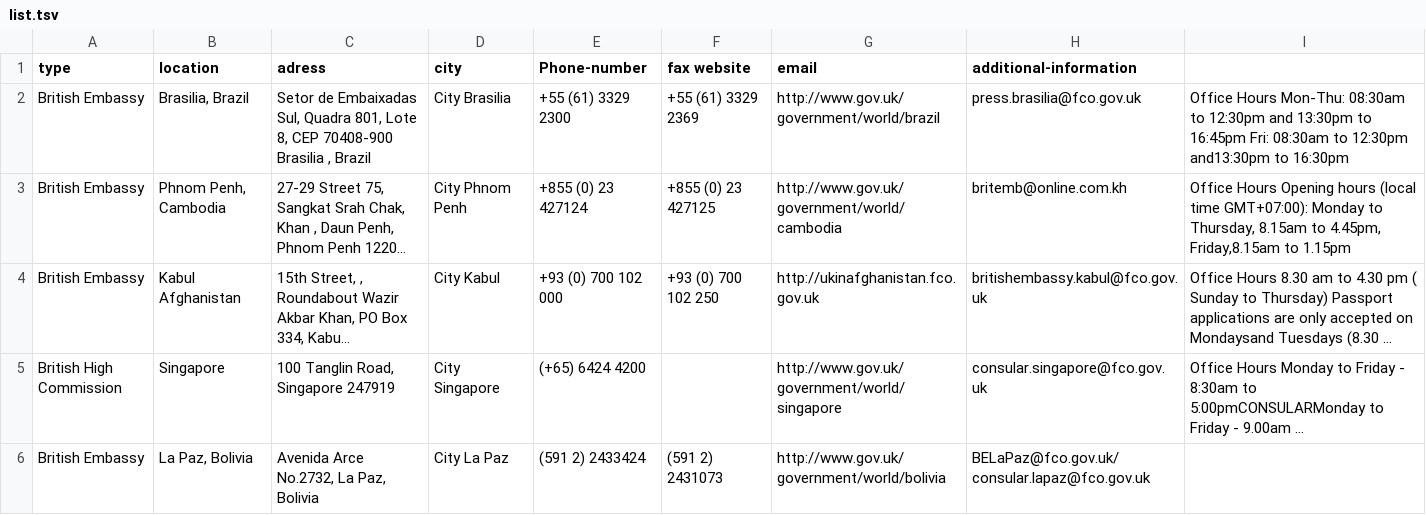
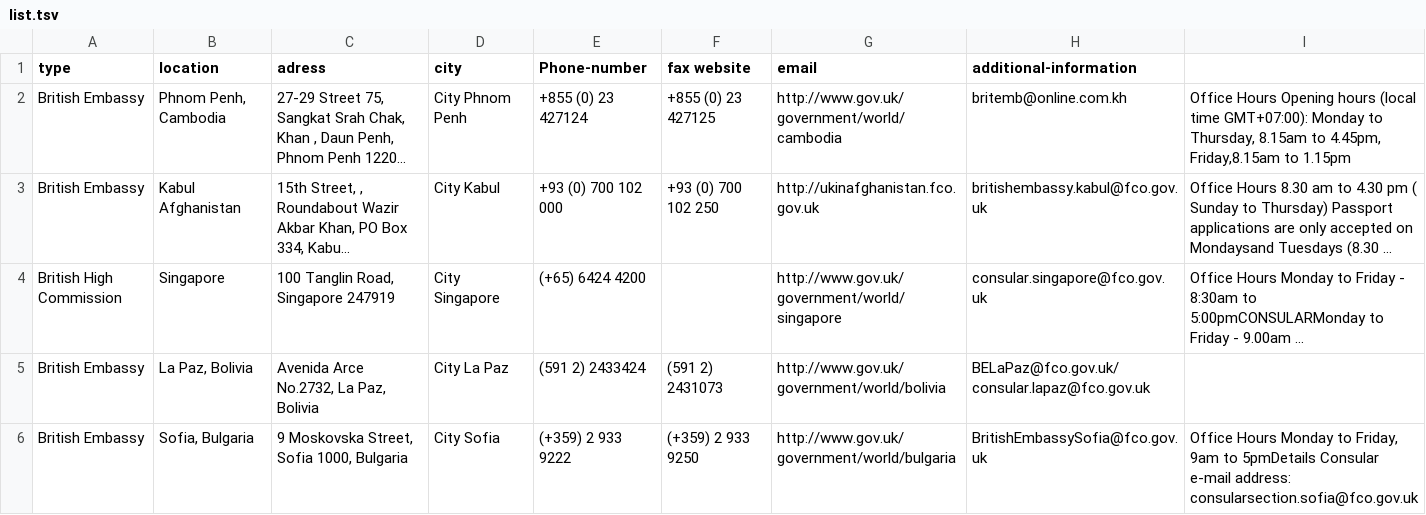
Before and after one commit to openregister/consular-and-diplomatic-mission-data, a TSV file: lists/goabroad/list.tsv, drawn as a sheet; only a part is shown; the shorter side is filled out with more unchanged rows; long unchanged cells end in …; the diff names each change by its address in the sheet, - before the commit and + after, or states it on an @@ line.

Commit message:
Update list.tsv

```diff
--- a/lists/goabroad/list.tsv
+++ b/lists/goabroad/list.tsv
-row 2: British Embassy | Brasilia, Brazil | Setor de Embaixadas Sul, Quadra 801, Lote 8, CEP 70408-900 Brasilia , Brazil | City Brasilia | +55 (61) 3329 2300 | +55 (61) 3329 2369 | http://www.gov.uk/government/world/brazil | press.brasilia@fco.gov.uk | Office Hours Mon-Thu: 08:30am to 12:30pm and 13:30pm to 16:45pm Fri: 08:30am to 12:30pm and13:30pm to 16:30pm
```
